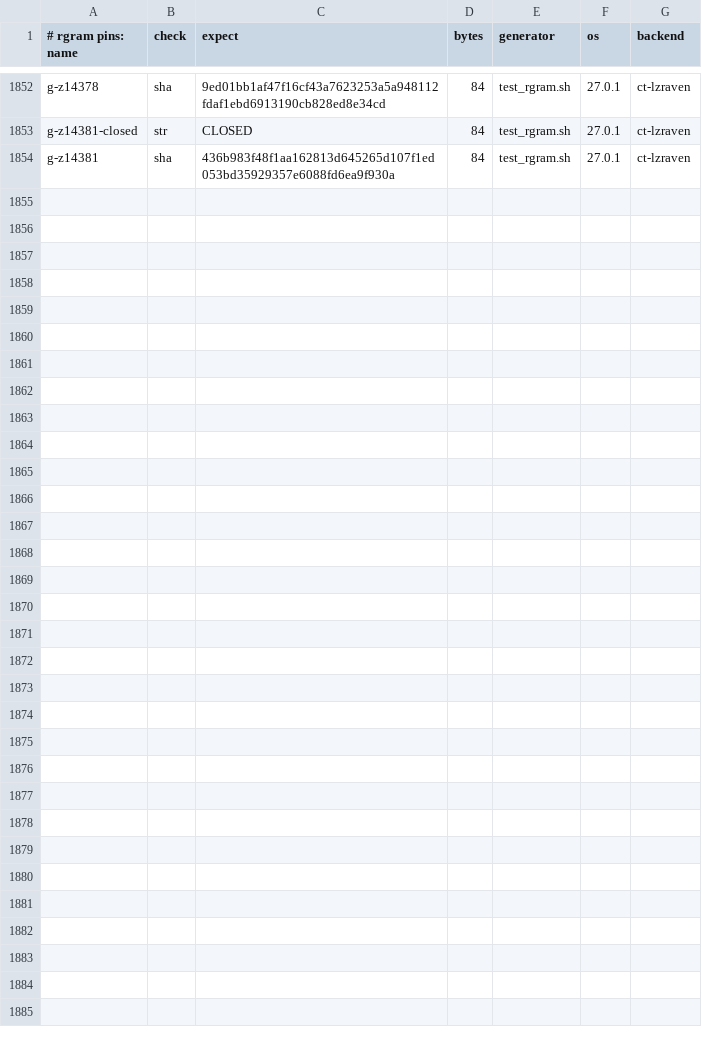
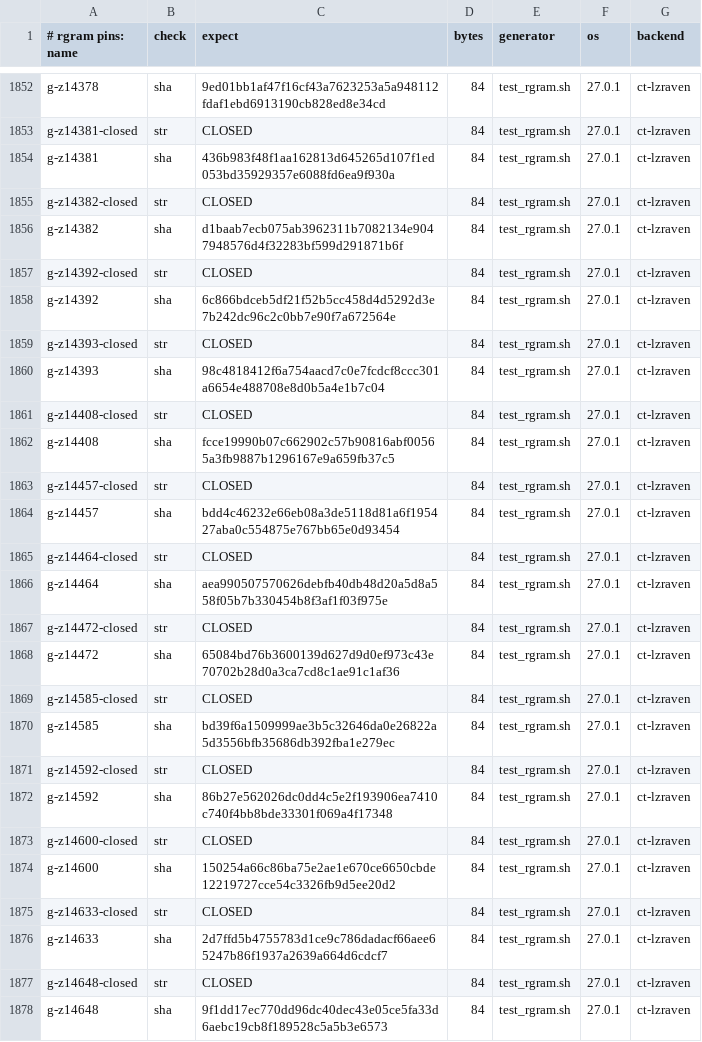
Before and after one commit to mrowlinson/applearchive-cleanroom, a CSV file: vectors/rgram-PINS.csv, drawn as a sheet; only a part is shown, gaps mark what is left out; the diff names each change by its address in the sheet, - before the commit and + after, or states it on an @@ line.

```diff
--- a/vectors/rgram-PINS.csv
+++ b/vectors/rgram-PINS.csv
+row 1855: g-z14382-closed | str | CLOSED | 84 | test_rgram.sh | 27.0.1 | ct-lzraven
+row 1856: g-z14382 | sha | d1baab7ecb075ab3962311b7082134e9047948576d4f32283bf599d291871b6f | 84 | test_rgram.sh | 27.0.1 | ct-lzraven
+row 1857: g-z14392-closed | str | CLOSED | 84 | test_rgram.sh | 27.0.1 | ct-lzraven
+row 1858: g-z14392 | sha | 6c866bdceb5df21f52b5cc458d4d5292d3e7b242dc96c2c0bb7e90f7a672564e | 84 | test_rgram.sh | 27.0.1 | ct-lzraven
+row 1859: g-z14393-closed | str | CLOSED | 84 | test_rgram.sh | 27.0.1 | ct-lzraven
+row 1860: g-z14393 | sha | 98c4818412f6a754aacd7c0e7fcdcf8ccc301a6654e488708e8d0b5a4e1b7c04 | 84 | test_rgram.sh | 27.0.1 | ct-lzraven
+row 1861: g-z14408-closed | str | CLOSED | 84 | test_rgram.sh | 27.0.1 | ct-lzraven
+row 1862: g-z14408 | sha | fcce19990b07c662902c57b90816abf00565a3fb9887b1296167e9a659fb37c5 | 84 | test_rgram.sh | 27.0.1 | ct-lzraven
+row 1863: g-z14457-closed | str | CLOSED | 84 | test_rgram.sh | 27.0.1 | ct-lzraven
+row 1864: g-z14457 | sha | bdd4c46232e66eb08a3de5118d81a6f195427aba0c554875e767bb65e0d93454 | 84 | test_rgram.sh | 27.0.1 | ct-lzraven
+row 1865: g-z14464-closed | str | CLOSED | 84 | test_rgram.sh | 27.0.1 | ct-lzraven
+row 1866: g-z14464 | sha | aea990507570626debfb40db48d20a5d8a558f05b7b330454b8f3af1f03f975e | 84 | test_rgram.sh | 27.0.1 | ct-lzraven
+row 1867: g-z14472-closed | str | CLOSED | 84 | test_rgram.sh | 27.0.1 | ct-lzraven
+row 1868: g-z14472 | sha | 65084bd76b3600139d627d9d0ef973c43e70702b28d0a3ca7cd8c1ae91c1af36 | 84 | test_rgram.sh | 27.0.1 | ct-lzraven
+row 1869: g-z14585-closed | str | CLOSED | 84 | test_rgram.sh | 27.0.1 | ct-lzraven
+row 1870: g-z14585 | sha | bd39f6a1509999ae3b5c32646da0e26822a5d3556bfb35686db392fba1e279ec | 84 | test_rgram.sh | 27.0.1 | ct-lzraven
+row 1871: g-z14592-closed | str | CLOSED | 84 | test_rgram.sh | 27.0.1 | ct-lzraven
+row 1872: g-z14592 | sha | 86b27e562026dc0dd4c5e2f193906ea7410c740f4bb8bde33301f069a4f17348 | 84 | test_rgram.sh | 27.0.1 | ct-lzraven
+row 1873: g-z14600-closed | str | CLOSED | 84 | test_rgram.sh | 27.0.1 | ct-lzraven
+row 1874: g-z14600 | sha | 150254a66c86ba75e2ae1e670ce6650cbde12219727cce54c3326fb9d5ee20d2 | 84 | test_rgram.sh | 27.0.1 | ct-lzraven
+row 1875: g-z14633-closed | str | CLOSED | 84 | test_rgram.sh | 27.0.1 | ct-lzraven
+row 1876: g-z14633 | sha | 2d7ffd5b4755783d1ce9c786dadacf66aee65247b86f1937a2639a664d6cdcf7 | 84 | test_rgram.sh | 27.0.1 | ct-lzraven
+row 1877: g-z14648-closed | str | CLOSED | 84 | test_rgram.sh | 27.0.1 | ct-lzraven
+row 1878: g-z14648 | sha | 9f1dd17ec770dd96dc40dec43e05ce5fa33d6aebc19cb8f189528c5a5b3e6573 | 84 | test_rgram.sh | 27.0.1 | ct-lzraven
```
Also changed, not shown: 2 other files.
